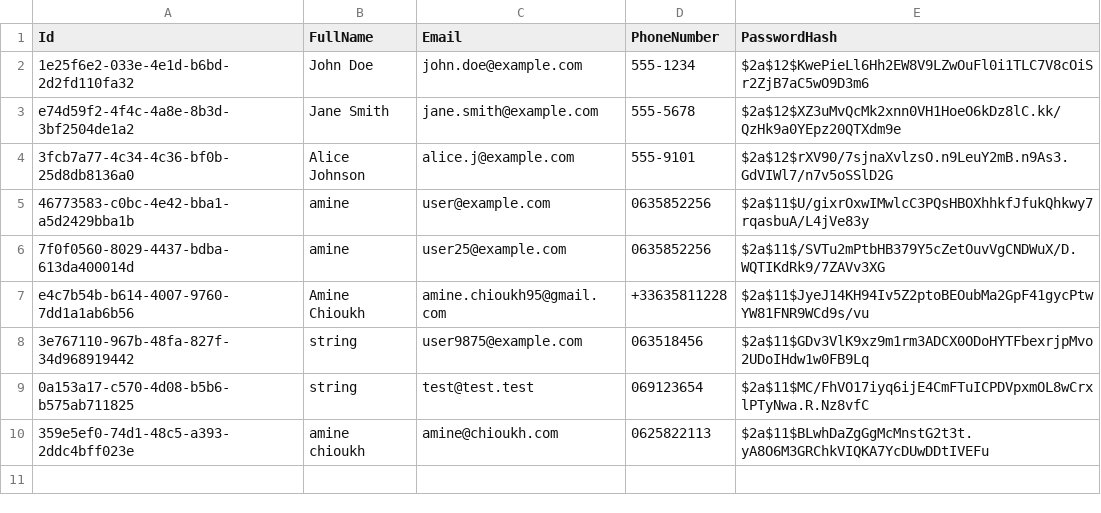
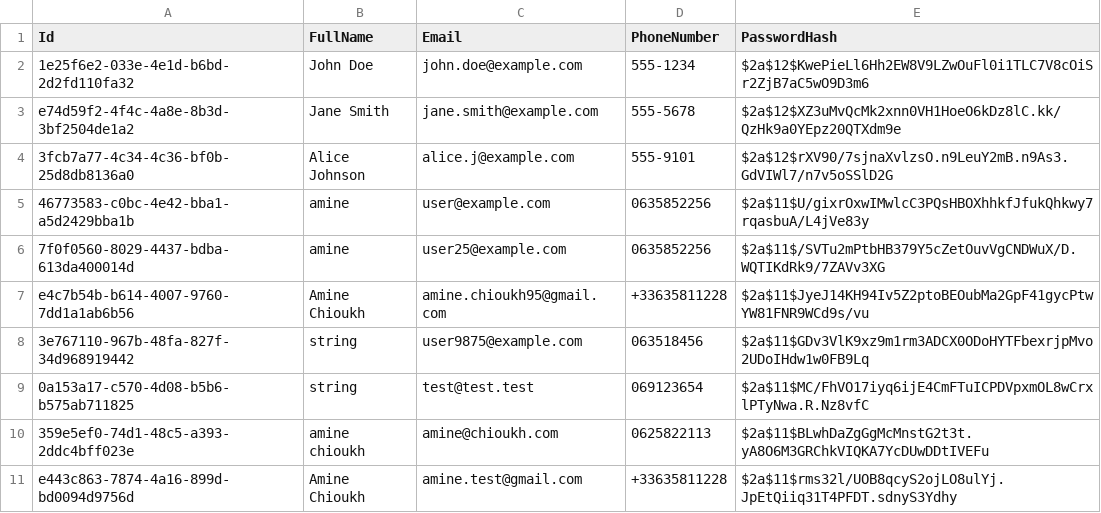
Before and after one commit to AmineC95/XYZHotel, a CSV file: XYZHotel.Domain/Data/CustomerDB.csv, drawn as a sheet.

```diff
--- a/XYZHotel.Domain/Data/CustomerDB.csv
+++ b/XYZHotel.Domain/Data/CustomerDB.csv
@@ -10 +10,2 @@ e4c7b54b-b614-4007-9760-7dd1a1ab6b56,Amine Chioukh,amine.chioukh95@gmail.com,+33
 359e5ef0-74d1-48c5-a393-2ddc4bff023e,amine chioukh,amine@chioukh.com,0625822113,$2a$11$BLwhDaZgGgMcMnstG2t3t.yA8O6M3GRChkVIQKA7YcDUwDDtIVEFu
+e443c863-7874-4a16-899d-bd0094d9756d,Amine Chioukh,amine.test@gmail.com,+33635811228,$2a$11$rms32l/UOB8qcyS2ojLO8ulYj.JpEtQiiq31T4PFDT.sdnyS3Ydhy
```
Also changed, not shown: 34 other files.
